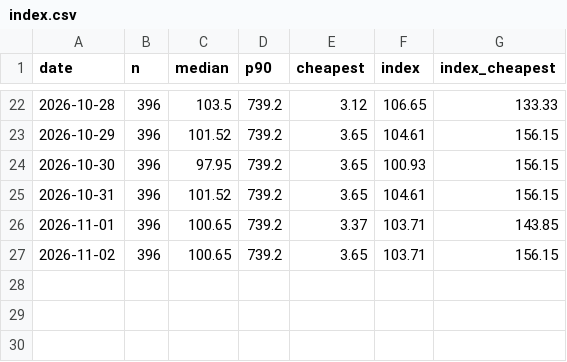
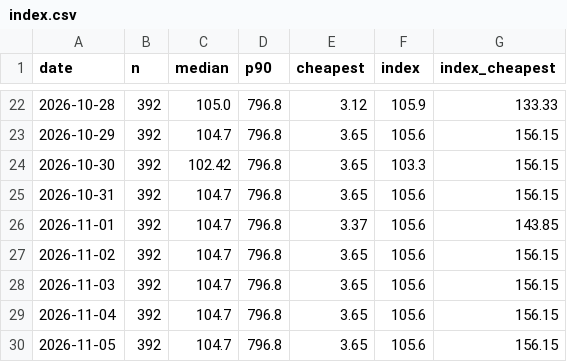
Before and after one commit to Sam-Bombay/ai-price-watch, a CSV file: data/index.csv, drawn as a sheet; only a part is shown, gaps mark what is left out; the diff covers the shown part only.

```diff
--- a/data/index.csv
+++ b/data/index.csv
@@ -22,6 +22,9 @@ date,n,median,p90,cheapest,index,index_cheapest
-2026-10-28,396,103.5,739.2,3.12,106.65,133.33
-2026-10-29,396,101.52,739.2,3.65,104.61,156.15
-2026-10-30,396,97.95,739.2,3.65,100.93,156.15
-2026-10-31,396,101.52,739.2,3.65,104.61,156.15
-2026-11-01,396,100.65,739.2,3.37,103.71,143.85
-2026-11-02,396,100.65,739.2,3.65,103.71,156.15
+2026-10-28,392,105.0,796.8,3.12,105.9,133.33
+2026-10-29,392,104.7,796.8,3.65,105.6,156.15
+2026-10-30,392,102.42,796.8,3.65,103.3,156.15
+2026-10-31,392,104.7,796.8,3.65,105.6,156.15
+2026-11-01,392,104.7,796.8,3.37,105.6,143.85
+2026-11-02,392,104.7,796.8,3.65,105.6,156.15
+2026-11-03,392,104.7,796.8,3.65,105.6,156.15
+2026-11-04,392,104.7,796.8,3.65,105.6,156.15
+2026-11-05,392,104.7,796.8,3.65,105.6,156.15
```
Also changed, not shown: 79 edited cells elsewhere in this file, 4 other files.
